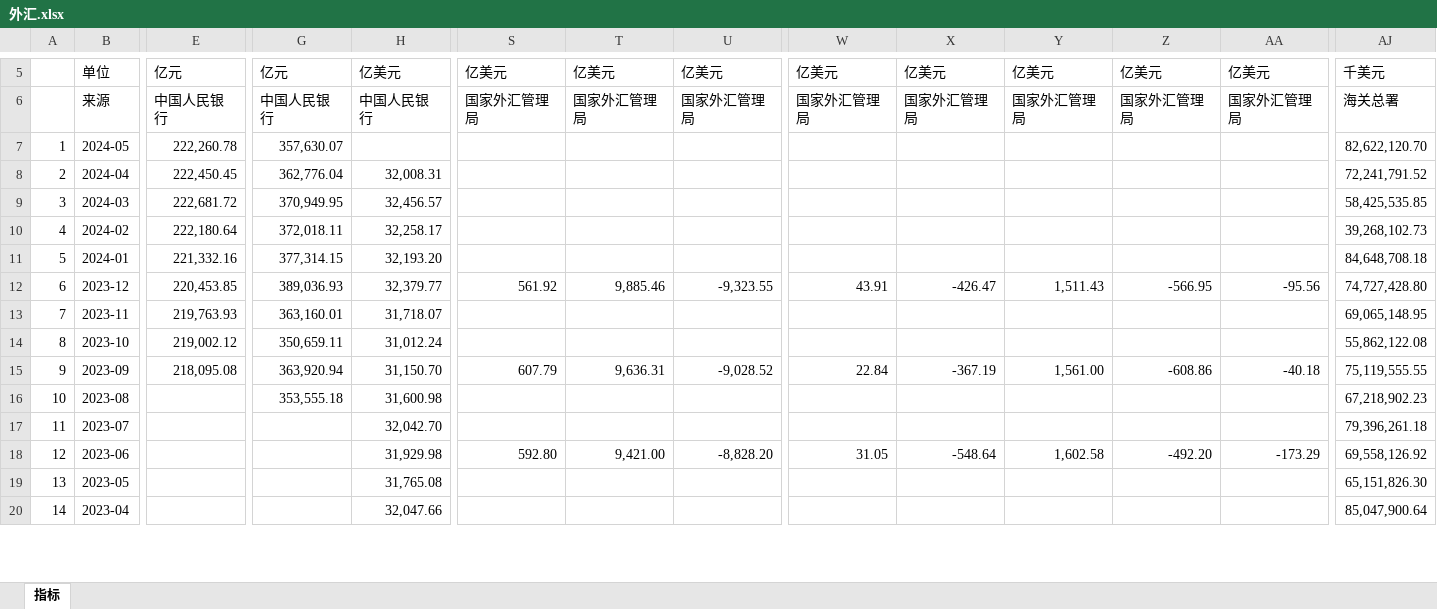
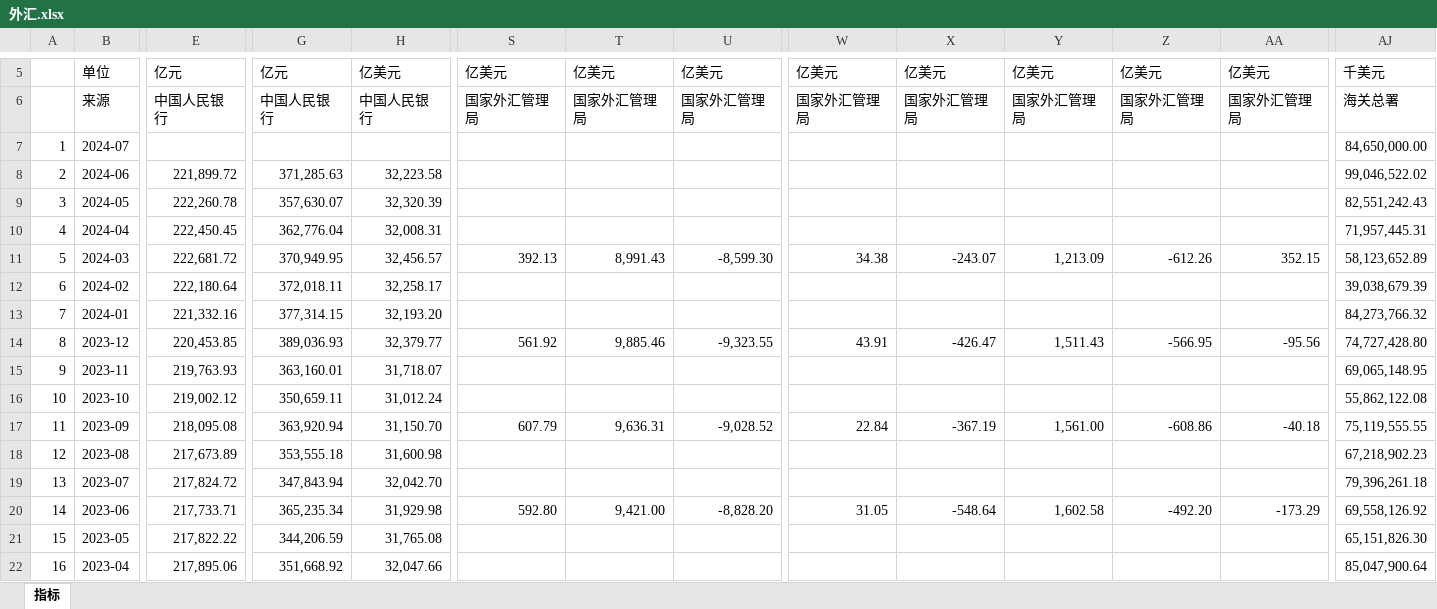
Before and after one commit to AFAN-LIFE/macropage, an Excel workbook: data/外汇.xlsx, sheet 指标, drawn as a sheet; only a part is shown, gaps mark what is left out; values as stored, in another font and other column widths than the file's, no borders; addresses are those after the commit; rows hold the shown columns only; the diff covers the shown part only; the diff names each change by its address in the sheet, - before the commit and + after, or states it on an @@ line.

```diff
--- a/data/外汇.xlsx (sheet 指标)
+++ b/data/外汇.xlsx (sheet 指标)
+row 7: 1 | 2024-07 |  |  |  |  |  |  |  |  |  |  |  | 84,650,000.00
+row 8: 2 | 2024-06 | 221,899.72 | 371,285.63 | 32,223.58 |  |  |  |  |  |  |  |  | 99,046,522.02
@@ column A renumbered between rows 9 and 366 @@
-H9: (empty)
+H9: 32,320.39
-AJ9: 82,622,120.70
+AJ9: 82,551,242.43
-AJ10: 72,241,791.52
+AJ10: 71,957,445.31
-S11: (empty)
+S11: 392.13
-T11: (empty)
+T11: 8,991.43
-U11: (empty)
+U11: -8,599.30
-W11: (empty)
+W11: 34.38
-X11: (empty)
+X11: -243.07
-Y11: (empty)
+Y11: 1,213.09
-Z11: (empty)
+Z11: -612.26
-AA11: (empty)
+AA11: 352.15
-AJ11: 58,425,535.85
+AJ11: 58,123,652.89
-AJ12: 39,268,102.73
+AJ12: 39,038,679.39
-AJ13: 84,648,708.18
+AJ13: 84,273,766.32
-E18: (empty)
+E18: 217,673.89
-E19: (empty)
+E19: 217,824.72
-G19: (empty)
+G19: 347,843.94
-E20: (empty)
+E20: 217,733.71
-G20: (empty)
+G20: 365,235.34
-E21: (empty)
+E21: 217,822.22
-G21: (empty)
+G21: 344,206.59
-E22: (empty)
+E22: 217,895.06
-G22: (empty)
+G22: 351,668.92
```
Also changed, not shown: 568 edited cells elsewhere in this sheet, data/CPI+PPI.xlsx, data/房地产投资.xlsx, 12 other files.
